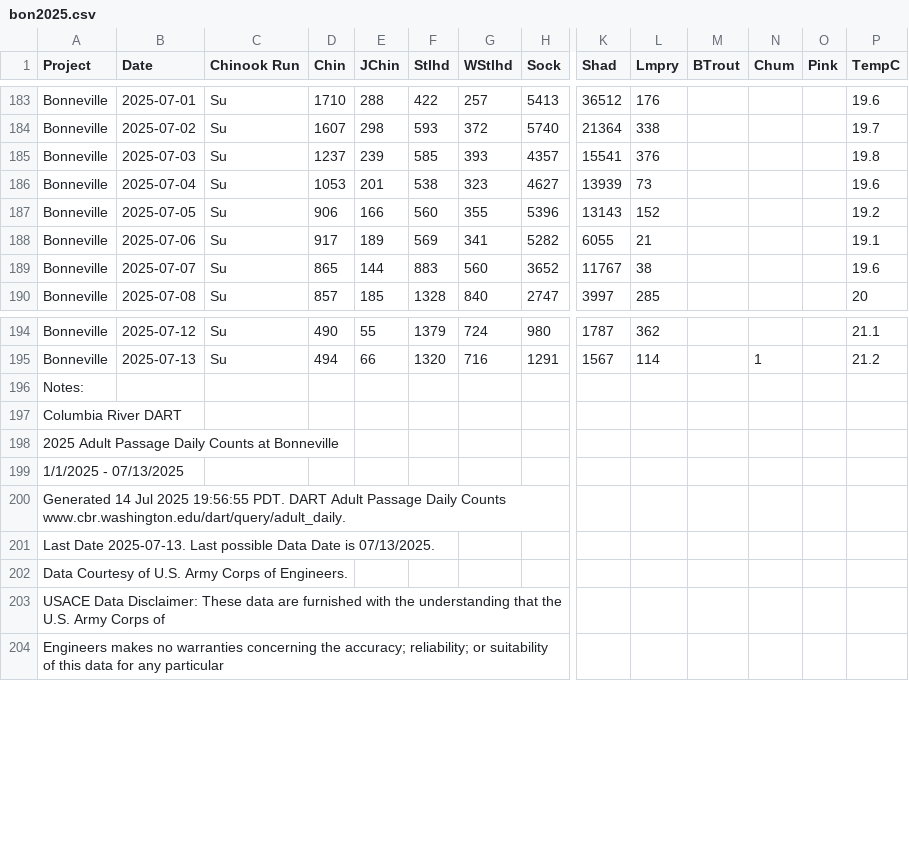
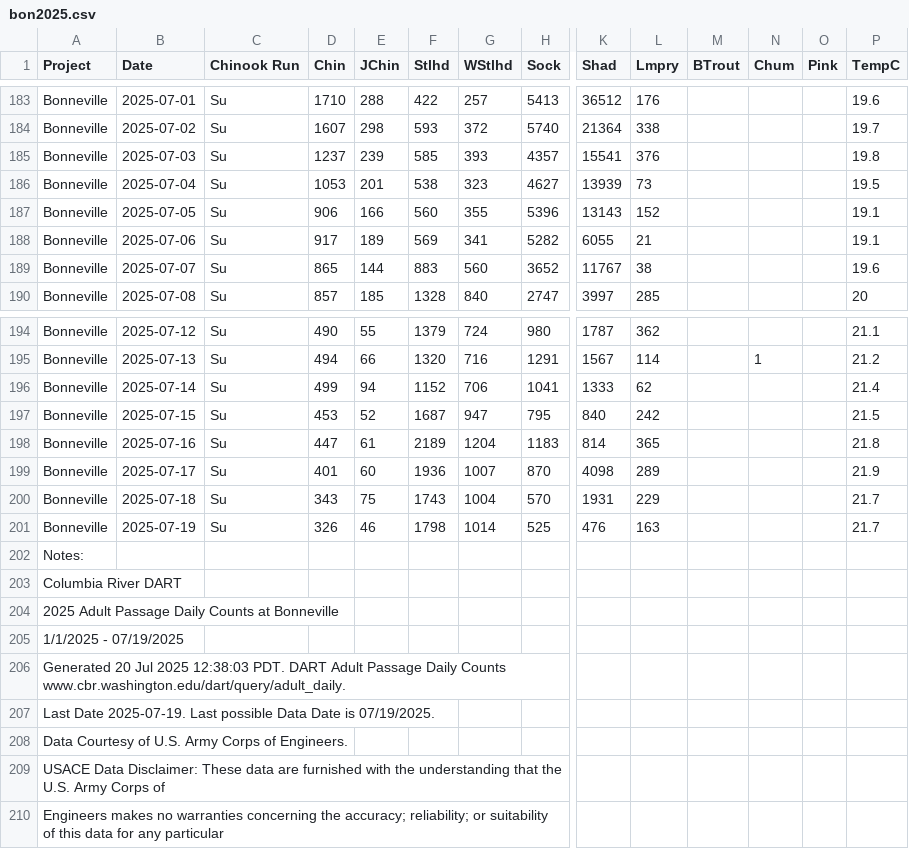
Before and after one commit to liu-zoe/orcasalmon, a CSV file: data/bonchinook/bon2025.csv, drawn as a sheet; only a part is shown, gaps mark what is left out; addresses are those after the commit; rows hold the shown columns only; the diff names each change by its address in the sheet, - before the commit and + after, or states it on an @@ line.

```diff
--- a/data/bonchinook/bon2025.csv
+++ b/data/bonchinook/bon2025.csv
-P186 (TempC): 19.6
+P186 (TempC): 19.5
-P187 (TempC): 19.2
+P187 (TempC): 19.1
+row 196: Bonneville | 2025-07-14 | Su | 499 | 94 | 1152 | 706 | 1041 | 1333 | 62 |  |  |  | 21.4
+row 197: Bonneville | 2025-07-15 | Su | 453 | 52 | 1687 | 947 | 795 | 840 | 242 |  |  |  | 21.5
+row 198: Bonneville | 2025-07-16 | Su | 447 | 61 | 2189 | 1204 | 1183 | 814 | 365 |  |  |  | 21.8
+row 199: Bonneville | 2025-07-17 | Su | 401 | 60 | 1936 | 1007 | 870 | 4098 | 289 |  |  |  | 21.9
+row 200: Bonneville | 2025-07-18 | Su | 343 | 75 | 1743 | 1004 | 570 | 1931 | 229 |  |  |  | 21.7
+row 201: Bonneville | 2025-07-19 | Su | 326 | 46 | 1798 | 1014 | 525 | 476 | 163 |  |  |  | 21.7
-A205 (Project): 1/1/2025 - 07/13/2025
+A205 (Project): 1/1/2025 - 07/19/2025
-A206 (Project): Generated 14 Jul 2025 19:56:55 PDT. DART…
+A206 (Project): Generated 20 Jul 2025 12:38:03 PDT. DART…
-A207 (Project): Last Date 2025-07-13. Last possible Data Date is 07/13/2025.
+A207 (Project): Last Date 2025-07-19. Last possible Data Date is 07/19/2025.
```
Also changed, not shown: data/acartia/srkw_2025.csv, data/foschinook/fos2025.csv.
